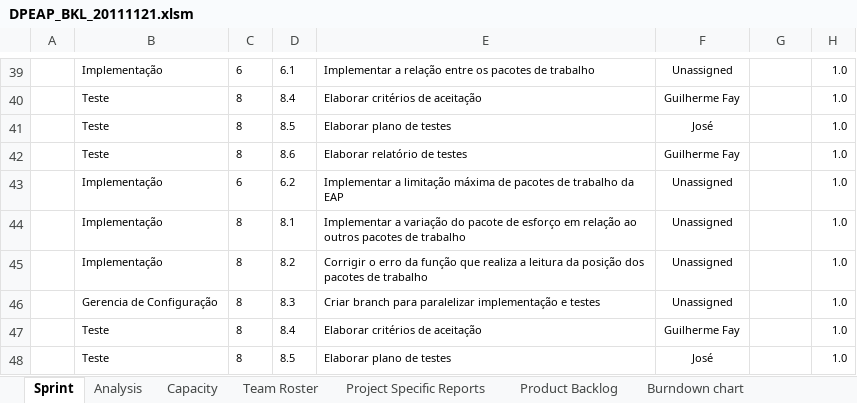
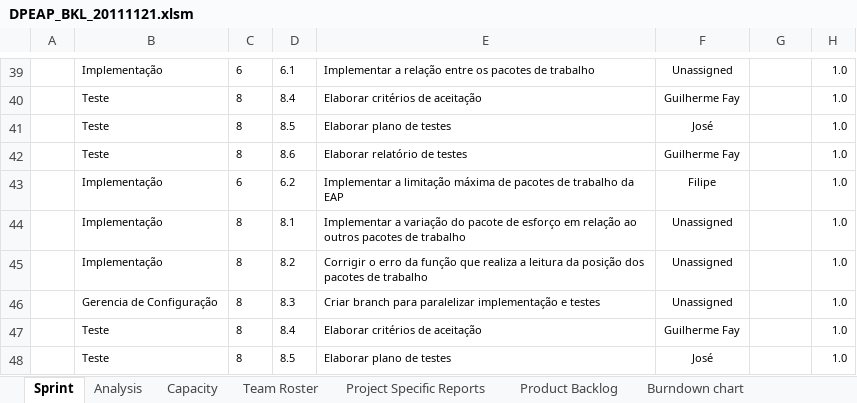
Before and after one commit to carlosneo/dotprojecteap, an Excel workbook: Dot Project EAP/4. System Management/Backlog/DPEAP_BKL_20111121.xlsm, sheet Sprint, drawn as a sheet; only a part is shown, gaps mark what is left out; values as stored, in another font and other column widths than the file's, no borders; charts and pictures and conditional formats not drawn; the diff names each change by its address in the sheet, - before the commit and + after, or states it on an @@ line.

Commit message:
Atualização da minha parte do documento.

```diff
--- a/Dot Project EAP/4. System Management/Backlog/DPEAP_BKL_20111121.xlsm (sheet Sprint)
+++ b/Dot Project EAP/4. System Management/Backlog/DPEAP_BKL_20111121.xlsm (sheet Sprint)
-F43: Unassigned
+F43: Filipe
```
Also changed, not shown: charts or pictures.
